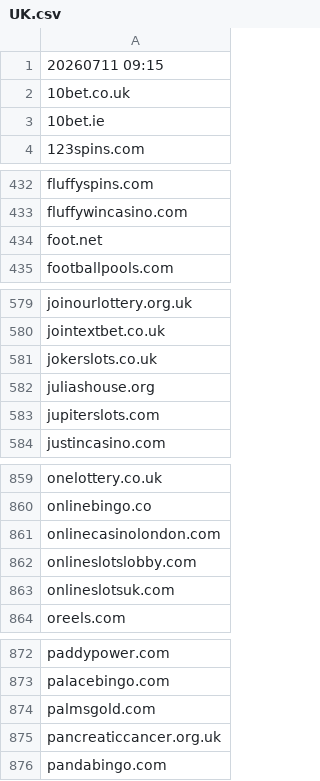
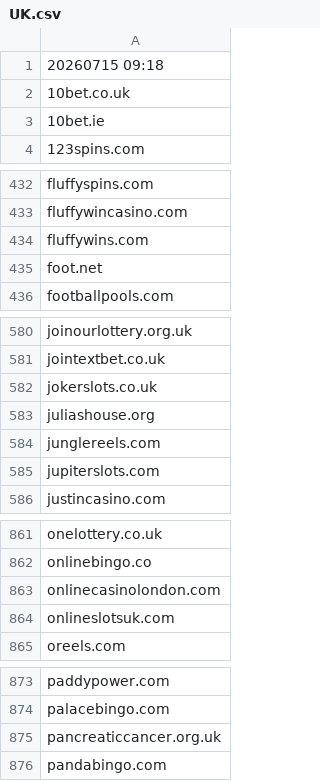
Before and after one commit to itsJustinCase/gamble-eagle, a CSV file: UK.csv, drawn as a sheet; only a part is shown, gaps mark what is left out.

Commit message:
update UK.csv

```diff
--- a/UK.csv
+++ b/UK.csv
@@ -1,2 +1,2 @@
-20260711 09:15
+20260715 09:18
 10bet.co.uk
@@ -433,2 +433,3 @@ fluffyspins.com
 fluffywincasino.com
+fluffywins.com
 foot.net
@@ -582,2 +583,3 @@ jokerslots.co.uk
 juliashouse.org
+junglereels.com
 jupiterslots.com
@@ -861,3 +863,2 @@ onlinebingo.co
 onlinecasinolondon.com
-onlineslotslobby.com
 onlineslotsuk.com
@@ -873,3 +874,2 @@ paddypower.com
 palacebingo.com
-palmsgold.com
 pancreaticcancer.org.uk
```
